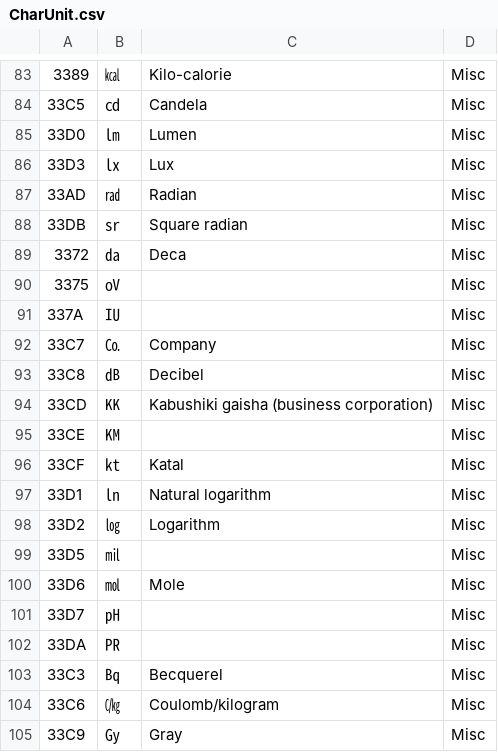
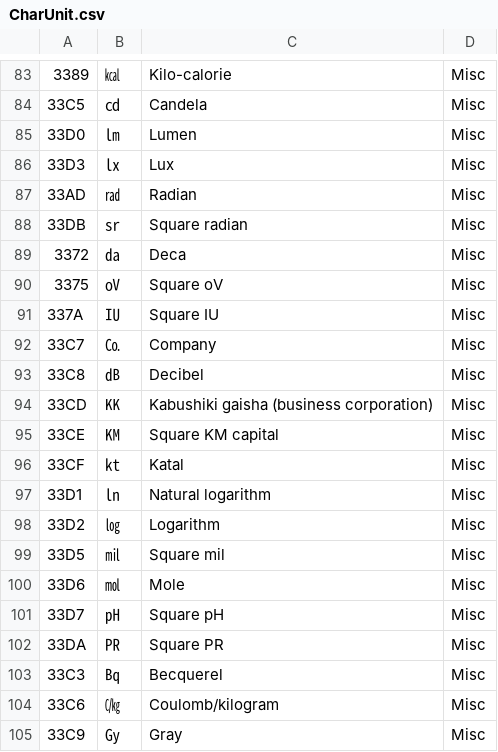
Before and after one commit to filcuk/tinkerclip, a CSV file: Res/CharUnit.csv, drawn as a sheet; only a part is shown, gaps mark what is left out.

Commit message:
Add missing descriptions

```diff
--- a/Res/CharUnit.csv
+++ b/Res/CharUnit.csv
@@ -89,4 +89,4 @@
 3372,㍲,Deca,Misc
-3375,㍵,,Misc
-337A,㍺,,Misc
+3375,㍵,Square oV,Misc
+337A,㍺,Square IU,Misc
 33C7,㏇,Company,Misc
@@ -94,3 +94,3 @@
 33CD,㏍,Kabushiki gaisha (business corporation),Misc
-33CE,㏎,,Misc
+33CE,㏎,Square KM capital,Misc
 33CF,㏏,Katal,Misc
@@ -98,6 +98,6 @@
 33D2,㏒,Logarithm,Misc
-33D5,㏕,,Misc
+33D5,㏕,Square mil,Misc
 33D6,㏖,Mole,Misc
-33D7,㏗,,Misc
-33DA,㏚,,Misc
+33D7,㏗,Square pH,Misc
+33DA,㏚,Square PR,Misc
 33C3,㏃,Becquerel,Misc
```
